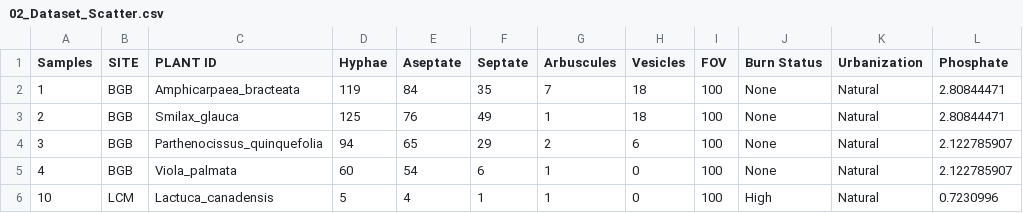
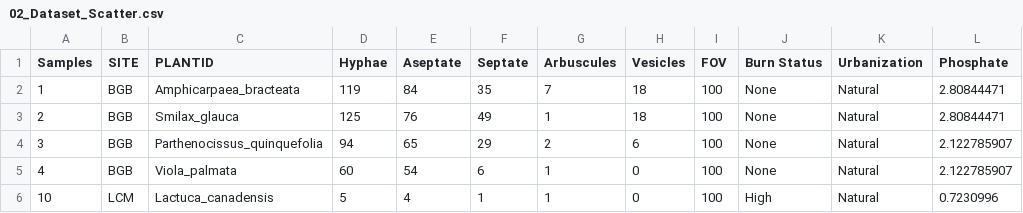
Before and after one commit to tea9an/BIOL_5930_Data_Analysis, a CSV file: Data/02_Dataset_Scatter.csv, drawn as a sheet; only a part is shown.

```diff
--- a/Data/02_Dataset_Scatter.csv
+++ b/Data/02_Dataset_Scatter.csv
@@ -1,2 +1,2 @@
-Samples,SITE,PLANT ID,Hyphae,Aseptate,Septate,Arbuscules,Vesicles,FOV,Burn Status,Urbanization,Phosphate
+Samples,SITE,PLANTID,Hyphae,Aseptate,Septate,Arbuscules,Vesicles,FOV,Burn Status,Urbanization,Phosphate
 1,BGB,Amphicarpaea_bracteata,119,84,35,7,18,100,None,Natural,2.80844471
```
Also changed, not shown: Data/02_Dataset_Nitro.csv, 3 other files.
